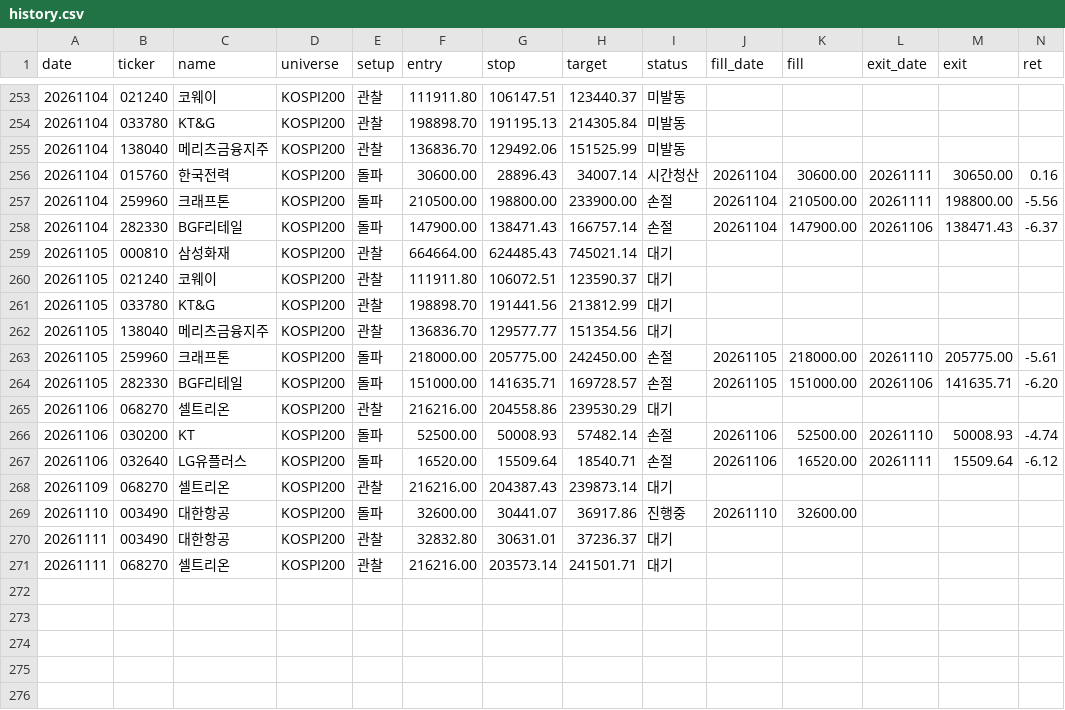
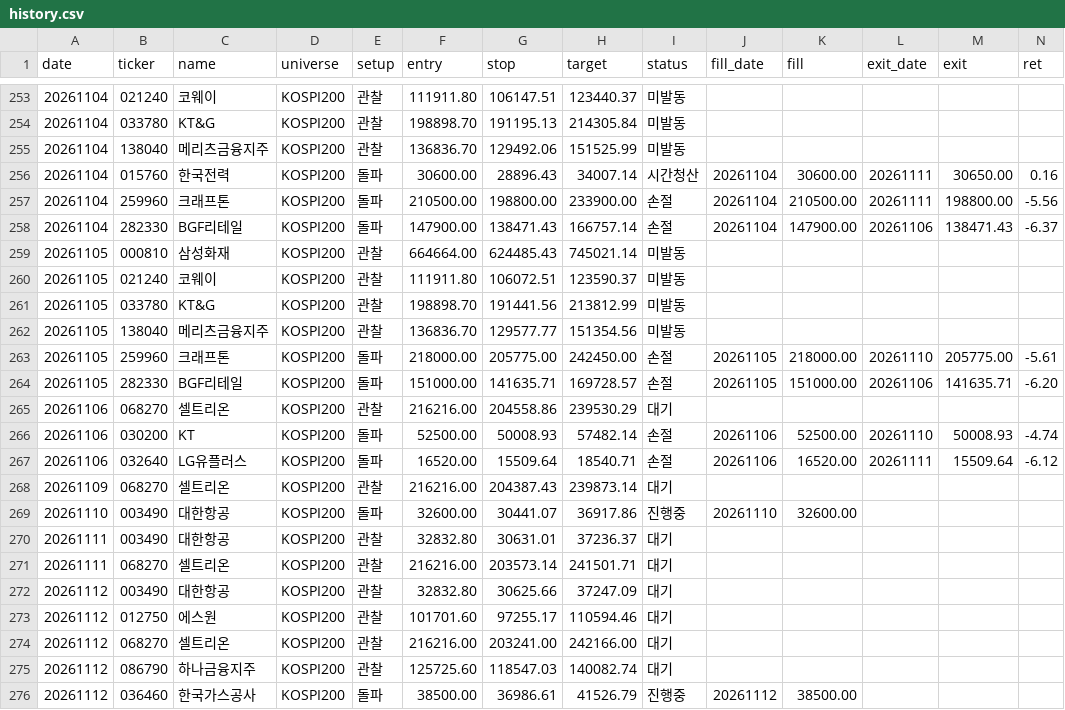
Before and after one commit to khj78889-rgb/daily-market-brief, a CSV file: swing/history.csv, drawn as a sheet; only a part is shown, gaps mark what is left out; rows hold the shown columns only; the diff names each change by its address in the sheet, - before the commit and + after, or states it on an @@ line.

```diff
--- a/swing/history.csv
+++ b/swing/history.csv
-I259:I262 (status): 대기
+I259:I262 (status): 미발동
+row 272: 20261112 | 003490 | 대한항공 | KOSPI200 | 관찰 | 32832.80 | 30625.66 | 37247.09 | 대기
+row 273: 20261112 | 012750 | 에스원 | KOSPI200 | 관찰 | 101701.60 | 97255.17 | 110594.46 | 대기
+row 274: 20261112 | 068270 | 셀트리온 | KOSPI200 | 관찰 | 216216.00 | 203241.00 | 242166.00 | 대기
+row 275: 20261112 | 086790 | 하나금융지주 | KOSPI200 | 관찰 | 125725.60 | 118547.03 | 140082.74 | 대기
+row 276: 20261112 | 036460 | 한국가스공사 | KOSPI200 | 돌파 | 38500.00 | 36986.61 | 41526.79 | 진행중 | 20261112 | 38500.00
```
Also changed, not shown: 3 other files.
